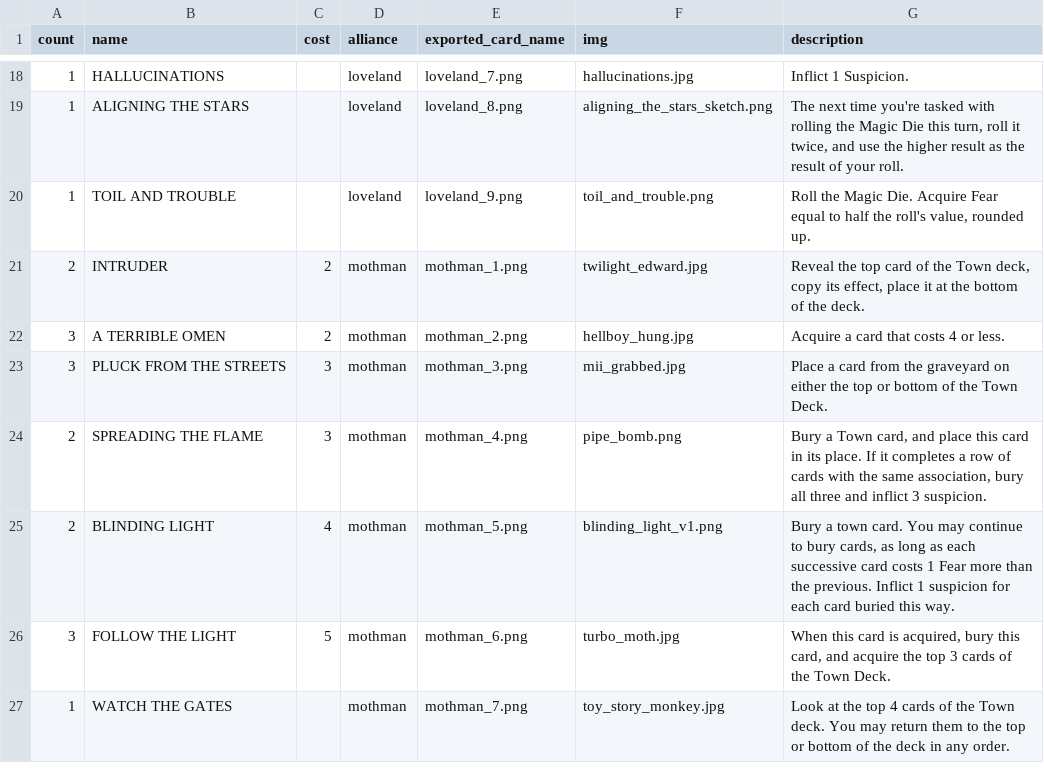
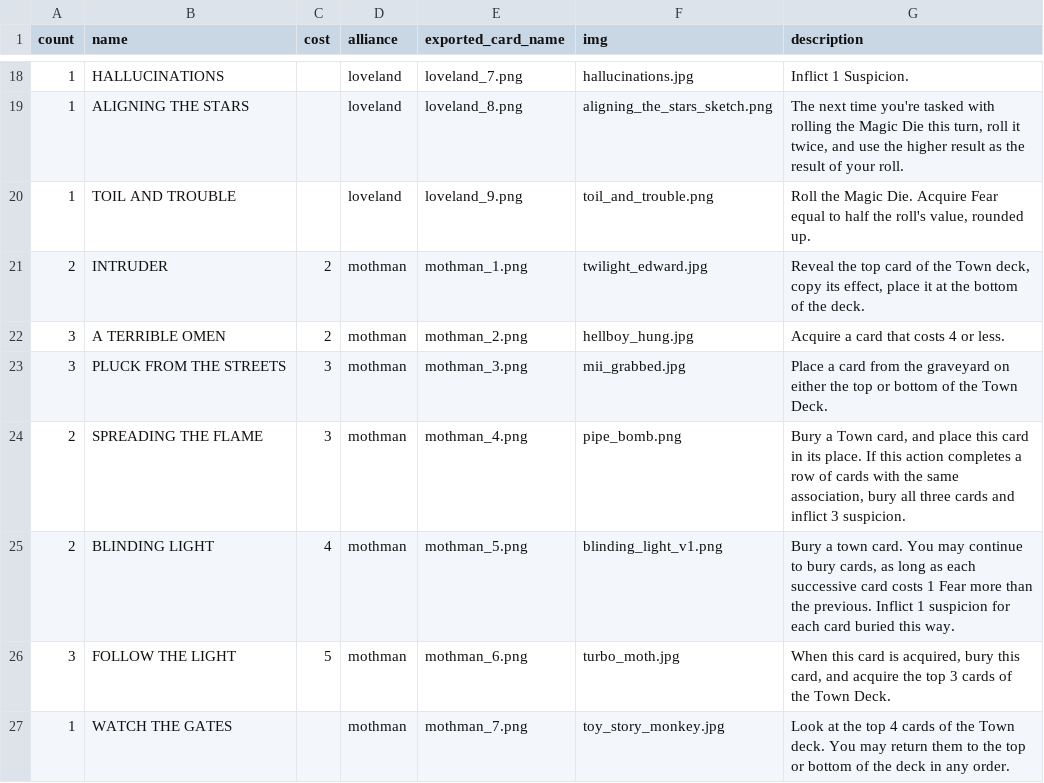
Before and after one commit to optimisticlucio/skulk, a CSV file: csv/cards.csv, drawn as a sheet; only a part is shown, gaps mark what is left out.

```diff
--- a/csv/cards.csv
+++ b/csv/cards.csv
@@ -23,3 +23,3 @@ count,name,cost,alliance,exported_card_name,img,description
 3,PLUCK FROM THE STREETS,3,mothman,mothman_3.png,mii_grabbed.jpg,Place a card from the graveyard on either the top or bottom of the Town Deck.
-2,SPREADING THE FLAME,3,mothman,mothman_4.png,pipe_bomb.png,"Bury a Town card, and place this card in its place. If it completes a row of cards with the same association, bury all three and inflict 3 suspicion."
+2,SPREADING THE FLAME,3,mothman,mothman_4.png,pipe_bomb.png,"Bury a Town card, and place this card in its place. If this action completes a row of cards with the same association, bury all three cards and inflict 3 suspicion."
 2,BLINDING LIGHT,4,mothman,mothman_5.png,blinding_light_v1.png,"Bury a town card. You may continue to bury cards, as long as each successive card costs 1 Fear more than the previous. Inflict 1 suspicion for each card buried this way."
```
Also changed, not shown: 2 other files.
